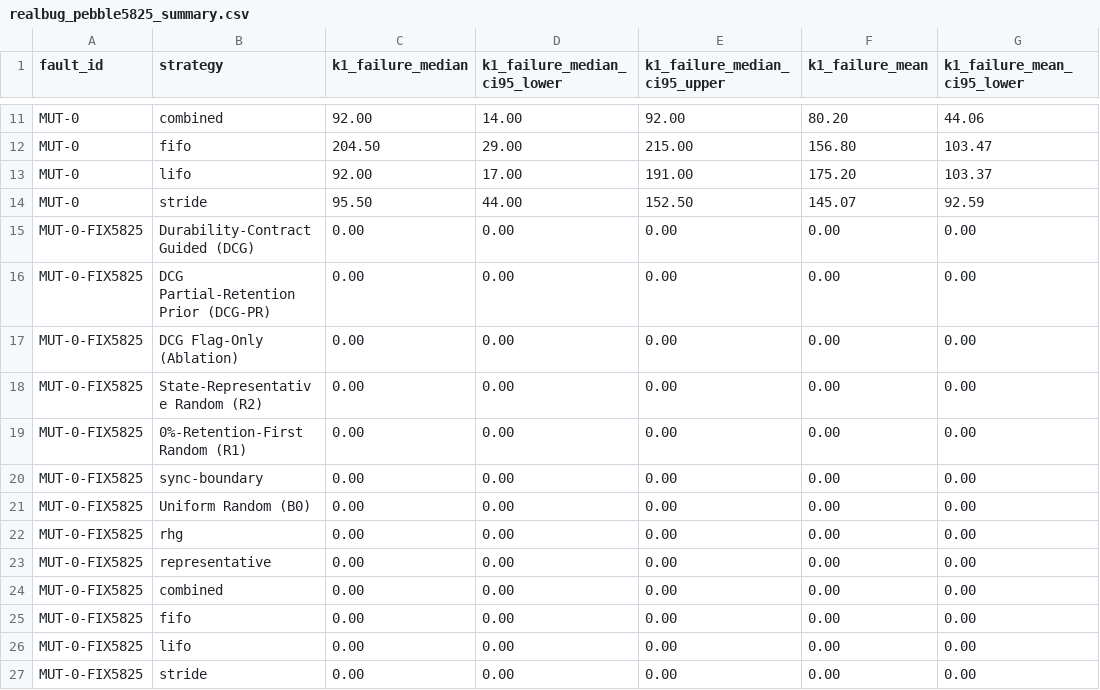
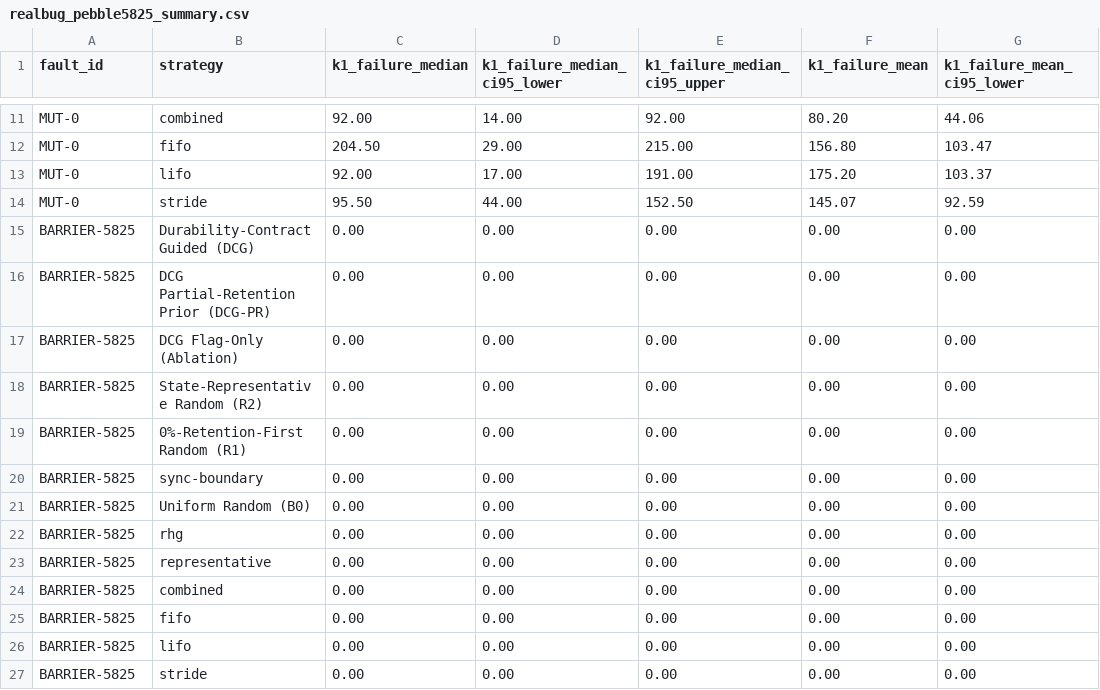
Before and after one commit to akshatrathore1/CraConTest, a CSV file: results/realbug_pebble5825_summary.csv, drawn as a sheet; only a part is shown, gaps mark what is left out; the diff names each change by its address in the sheet, - before the commit and + after, or states it on an @@ line.

```diff
--- a/results/realbug_pebble5825_summary.csv
+++ b/results/realbug_pebble5825_summary.csv
-A15:A27 (fault_id): MUT-0-FIX5825
+A15:A27 (fault_id): BARRIER-5825
```
Also changed, not shown: results/realbug_checkpoint_per_seed.csv, results/realbug_checkpoint_summary.csv, 11 other files.
